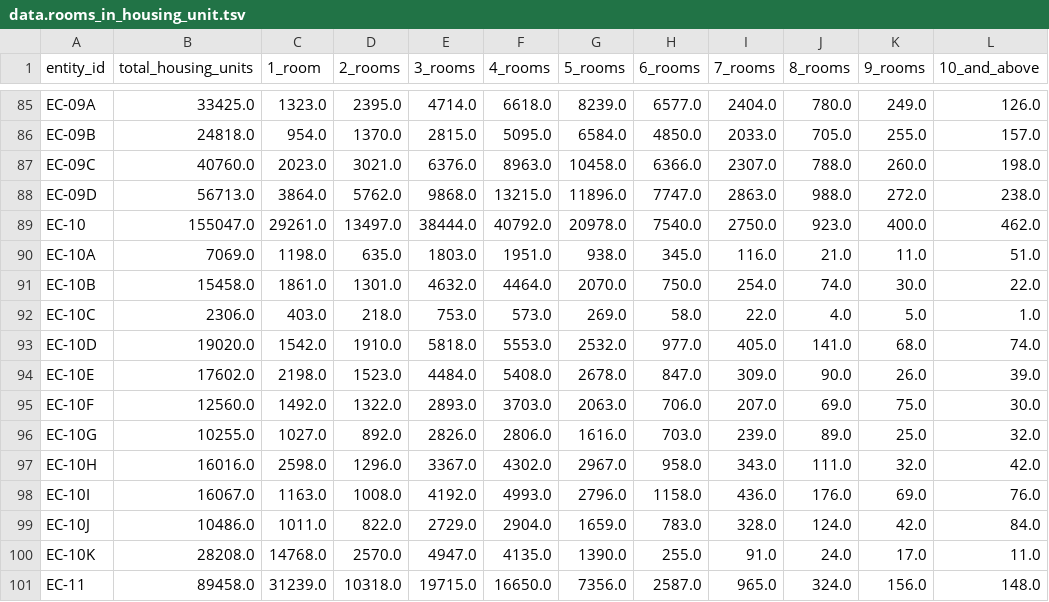
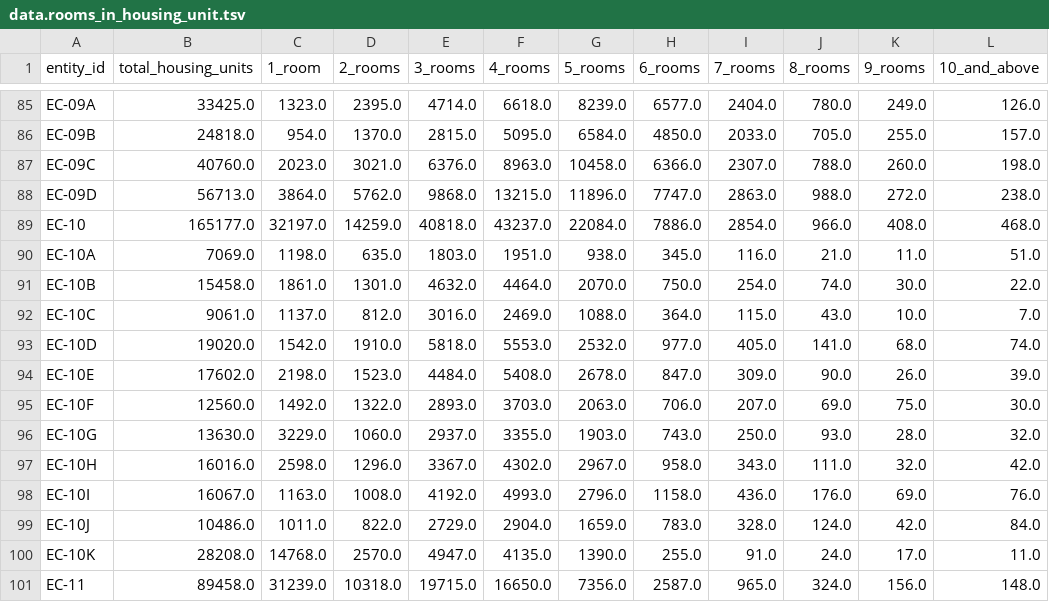
Before and after one commit to nuuuwan/lk_regions, a TSV file: public/data/gig-data/census/data.rooms_in_housing_unit.tsv, drawn as a sheet; only a part is shown, gaps mark what is left out.

```diff
--- a/public/data/gig-data/census/data.rooms_in_housing_unit.tsv
+++ b/public/data/gig-data/census/data.rooms_in_housing_unit.tsv
@@ -88,6 +88,6 @@ EC-09C	40760.0	2023.0	3021.0	6376.0	8963.0	10458.0	6366.0	2307.0	788.0	260.0	198
 EC-09D	56713.0	3864.0	5762.0	9868.0	13215.0	11896.0	7747.0	2863.0	988.0	272.0	238.0
-EC-10	155047.0	29261.0	13497.0	38444.0	40792.0	20978.0	7540.0	2750.0	923.0	400.0	462.0
+EC-10	165177.0	32197.0	14259.0	40818.0	43237.0	22084.0	7886.0	2854.0	966.0	408.0	468.0
 EC-10A	7069.0	1198.0	635.0	1803.0	1951.0	938.0	345.0	116.0	21.0	11.0	51.0
 EC-10B	15458.0	1861.0	1301.0	4632.0	4464.0	2070.0	750.0	254.0	74.0	30.0	22.0
-EC-10C	2306.0	403.0	218.0	753.0	573.0	269.0	58.0	22.0	4.0	5.0	1.0
+EC-10C	9061.0	1137.0	812.0	3016.0	2469.0	1088.0	364.0	115.0	43.0	10.0	7.0
 EC-10D	19020.0	1542.0	1910.0	5818.0	5553.0	2532.0	977.0	405.0	141.0	68.0	74.0
@@ -95,3 +95,3 @@ EC-10E	17602.0	2198.0	1523.0	4484.0	5408.0	2678.0	847.0	309.0	90.0	26.0	39.0
 EC-10F	12560.0	1492.0	1322.0	2893.0	3703.0	2063.0	706.0	207.0	69.0	75.0	30.0
-EC-10G	10255.0	1027.0	892.0	2826.0	2806.0	1616.0	703.0	239.0	89.0	25.0	32.0
+EC-10G	13630.0	3229.0	1060.0	2937.0	3355.0	1903.0	743.0	250.0	93.0	28.0	32.0
 EC-10H	16016.0	2598.0	1296.0	3367.0	4302.0	2967.0	958.0	343.0	111.0	32.0	42.0
```
Also changed, not shown: public/data/gig-data/census/data.communication_items_owned_by_household.tsv, public/data/gig-data/census/data.floor_type_in_housing_unit.tsv, 29 other files.
